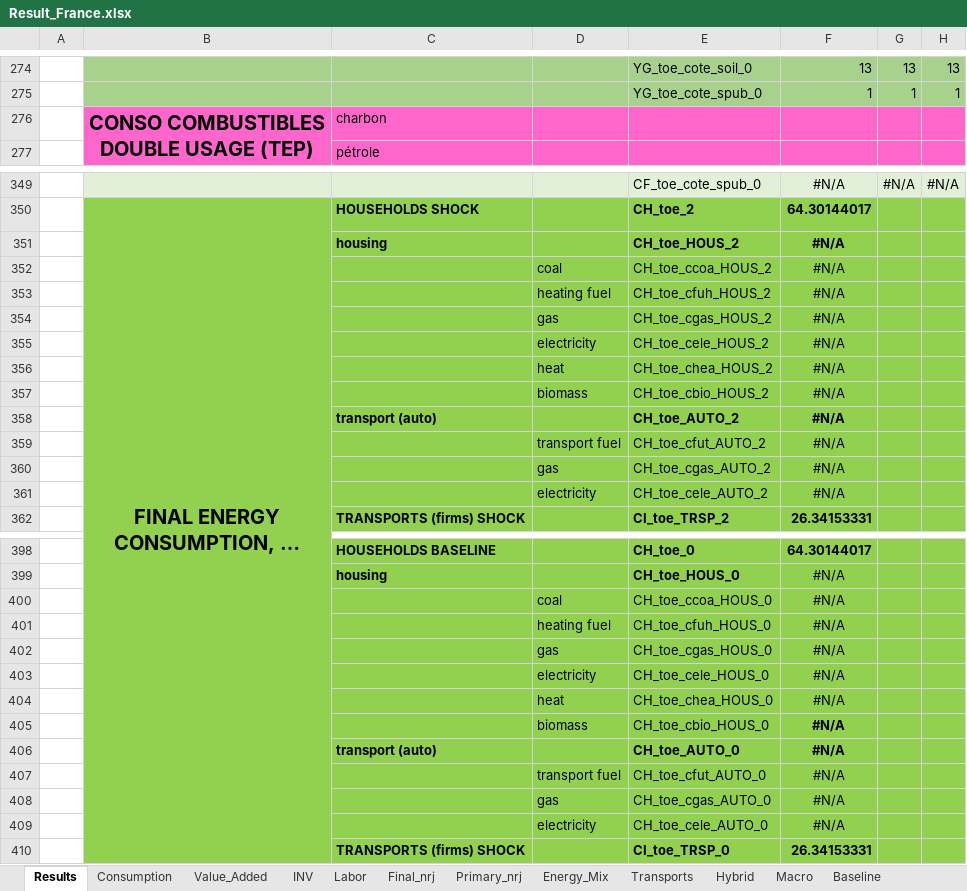
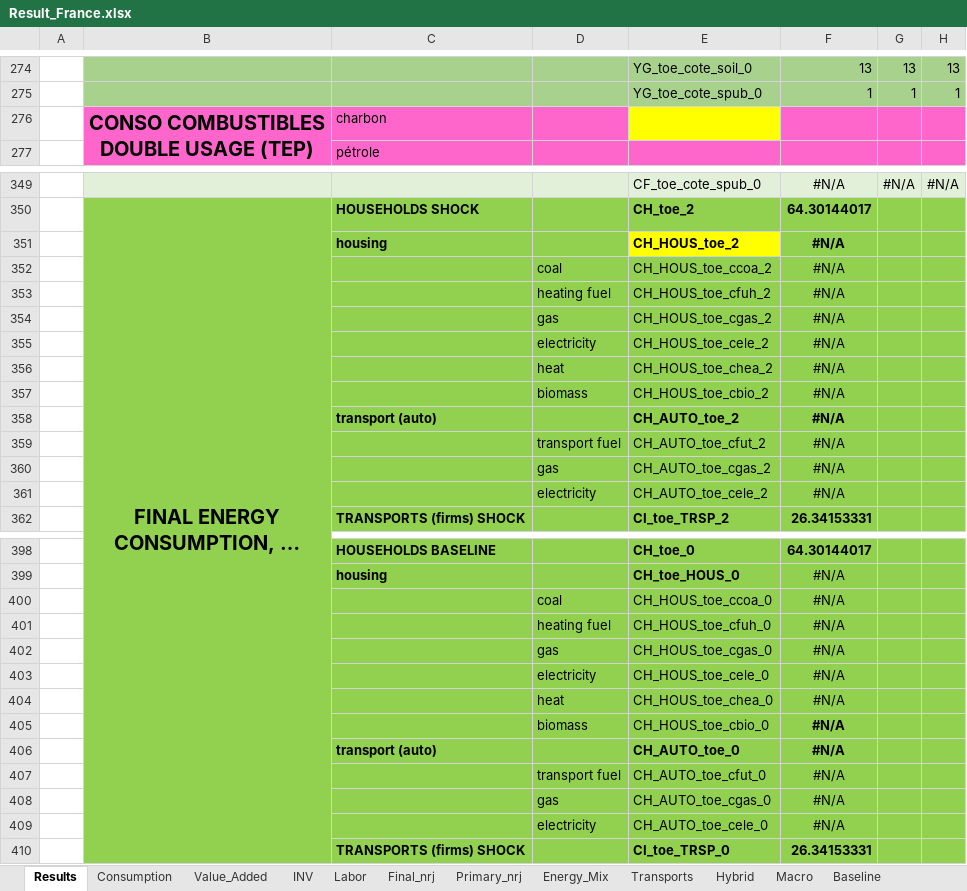
Before and after one commit to ThreeME-org/ThreeME_V3-open, an Excel workbook: results/Result_France.xlsx, sheet Results, drawn as a sheet; only a part is shown, gaps mark what is left out; long unchanged cells end in …; values as stored, in another font and other column widths than the file's, no borders; the diff names each change by its address in the sheet, - before the commit and + after, or states it on an @@ line.

Commit message:
template CH_auto_toe CH_hous_toe bug

```diff
--- a/results/Result_France.xlsx (sheet Results)
+++ b/results/Result_France.xlsx (sheet Results)
-E276 fill: #FF66CC
+E276 fill: #FFFF00
-E351: CH_toe_HOUS_2
+E351: CH_HOUS_toe_2
-E351 fill: #92D050
+E351 fill: #FFFF00
-E352: CH_toe_ccoa_HOUS_2
+E352: CH_HOUS_toe_ccoa_2
-E353: CH_toe_cfuh_HOUS_2
+E353: CH_HOUS_toe_cfuh_2
-E354: CH_toe_cgas_HOUS_2
+E354: CH_HOUS_toe_cgas_2
-E355: CH_toe_cele_HOUS_2
+E355: CH_HOUS_toe_cele_2
-E356: CH_toe_chea_HOUS_2
+E356: CH_HOUS_toe_chea_2
-E357: CH_toe_cbio_HOUS_2
+E357: CH_HOUS_toe_cbio_2
-E358: CH_toe_AUTO_2
+E358: CH_AUTO_toe_2
-E359: CH_toe_cfut_AUTO_2
+E359: CH_AUTO_toe_cfut_2
-E360: CH_toe_cgas_AUTO_2
+E360: CH_AUTO_toe_cgas_2
-E361: CH_toe_cele_AUTO_2
+E361: CH_AUTO_toe_cele_2
-E400: CH_toe_ccoa_HOUS_0
+E400: CH_HOUS_toe_ccoa_0
-E401: CH_toe_cfuh_HOUS_0
+E401: CH_HOUS_toe_cfuh_0
-E402: CH_toe_cgas_HOUS_0
+E402: CH_HOUS_toe_cgas_0
-E403: CH_toe_cele_HOUS_0
+E403: CH_HOUS_toe_cele_0
-E404: CH_toe_chea_HOUS_0
+E404: CH_HOUS_toe_chea_0
-E405: CH_toe_cbio_HOUS_0
+E405: CH_HOUS_toe_cbio_0
-E406: CH_toe_AUTO_0
+E406: CH_AUTO_toe_0
-E407: CH_toe_cfut_AUTO_0
+E407: CH_AUTO_toe_cfut_0
-E408: CH_toe_cgas_AUTO_0
+E408: CH_AUTO_toe_cgas_0
-E409: CH_toe_cele_AUTO_0
+E409: CH_AUTO_toe_cele_0
```
Also changed, not shown: 9 other files.
